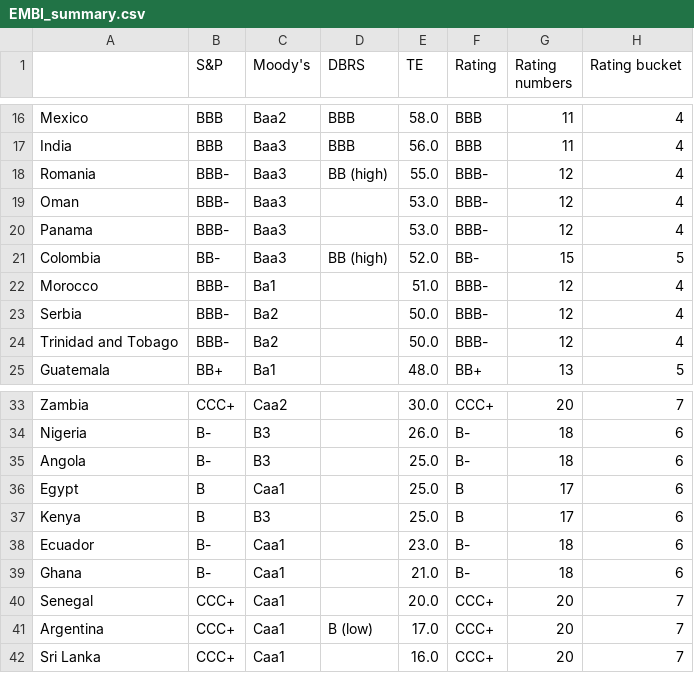
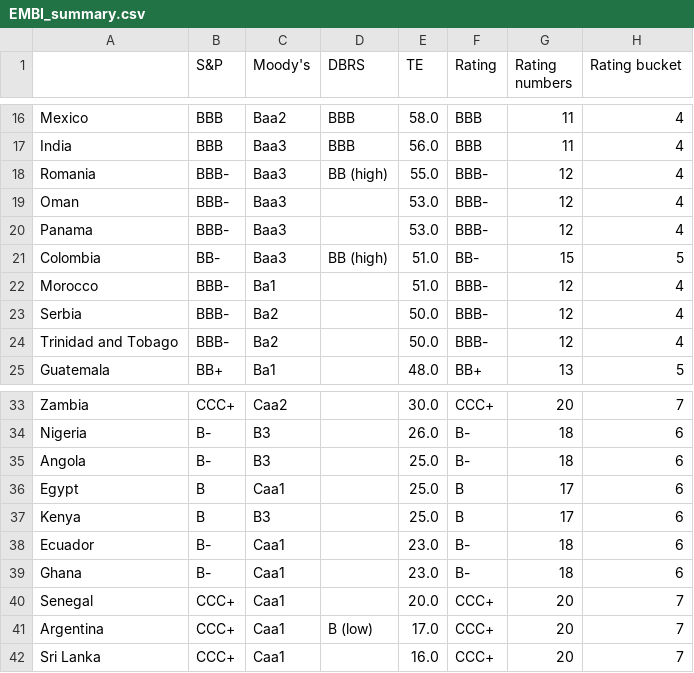
Before and after one commit to DataVizHonduran/EM_spreads_vs_ratings, a CSV file: EMBI_summary.csv, drawn as a sheet; only a part is shown, gaps mark what is left out; the diff names each change by its address in the sheet, - before the commit and + after, or states it on an @@ line.

```diff
--- a/EMBI_summary.csv
+++ b/EMBI_summary.csv
-E21 (TE): 52.0
+E21 (TE): 51.0
-E39 (TE): 21.0
+E39 (TE): 23.0
```
Also changed, not shown: GBI_summary.csv, 1 other file.
